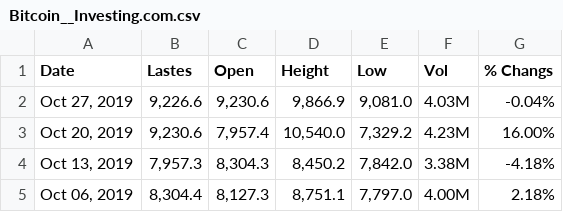
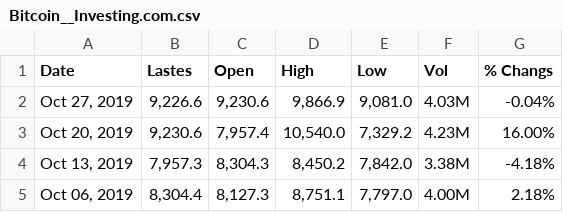
Before and after one commit to RicosZ/prediction-data, a CSV file: Bitcoin__Investing.com.csv, drawn as a sheet; only a part is shown.

Commit message:
Update Bitcoin__Investing.com.csv

```diff
--- a/Bitcoin__Investing.com.csv
+++ b/Bitcoin__Investing.com.csv
@@ -1,2 +1,2 @@
-"Date","Lastes","Open","Height","Low","Vol","% Changs"
+"Date","Lastes","Open","High","Low","Vol","% Changs"
 "Oct 27, 2019","9,226.6","9,230.6","9,866.9","9,081.0","4.03M","-0.04%"
```
